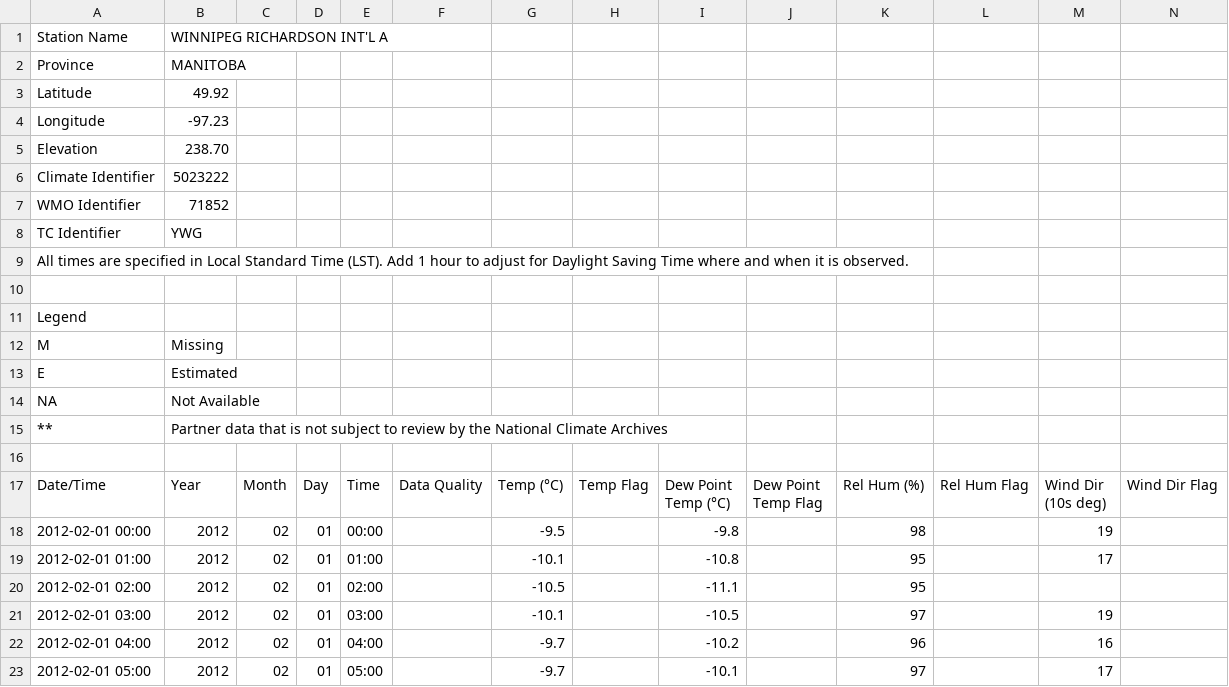
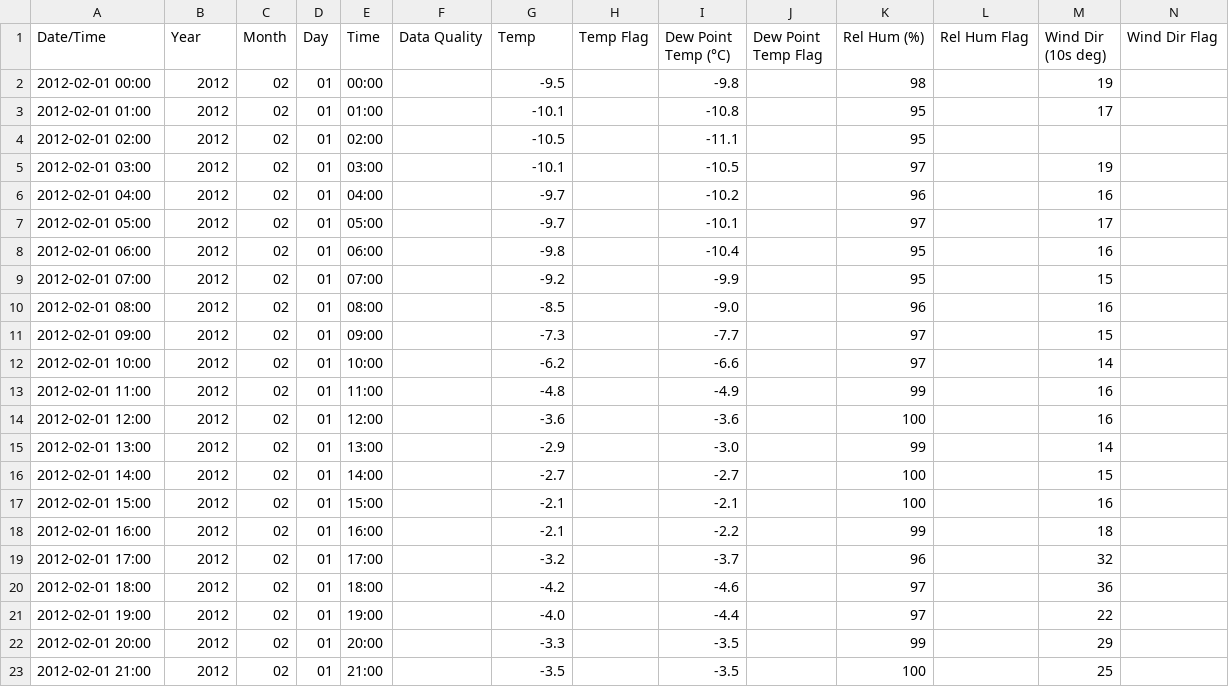
Before and after one commit to MattWoelk/shmotg, a CSV file: weather/eng-hourly-02012012-02292012.csv, drawn as a sheet; only a part is shown; the shorter side is filled out with more unchanged rows; removed rows and columns are numbered as before the commit, all else as after; rows hold the shown columns only; the diff names each change by its address in the sheet, - before the commit and + after, or states it on an @@ line.

Commit message:
Updated weather files to new format.

```diff
--- a/weather/eng-hourly-02012012-02292012.csv
+++ b/weather/eng-hourly-02012012-02292012.csv
-row 1: Station Name | WINNIPEG RICHARDSON INT'L A
-row 2: Province | MANITOBA
-row 3: Latitude | 49.92
-row 4: Longitude | -97.23
-row 5: Elevation | 238.70
-row 6: Climate Identifier | 5023222
-row 7: WMO Identifier | 71852
-row 8: TC Identifier | YWG
-row 9: All times are specified in Local Standard Time (LST). Add 1 hour to adjust for Daylight Saving Time where and when it is observed.
-row 10: (empty)
-row 11: Legend
-row 12: M | Missing
-row 13: E | Estimated
-row 14: NA | Not Available
-row 15: ** | Partner data that is not subject to review by the National Climate Archives
-row 16: (empty)
-G1: Temp (°C)
+G1: Temp
```
Also changed, not shown: weather/eng-hourly-03012012-03312012.csv, weather/eng-hourly-04012012-04302012.csv, 5 other files.
